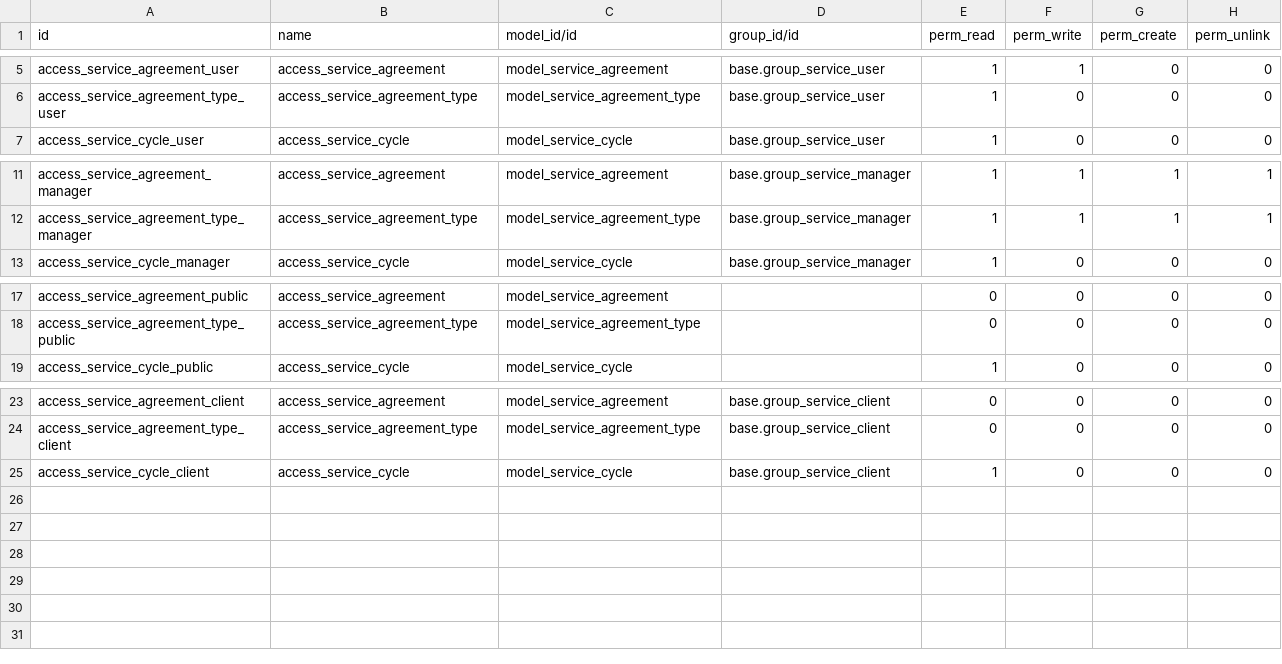
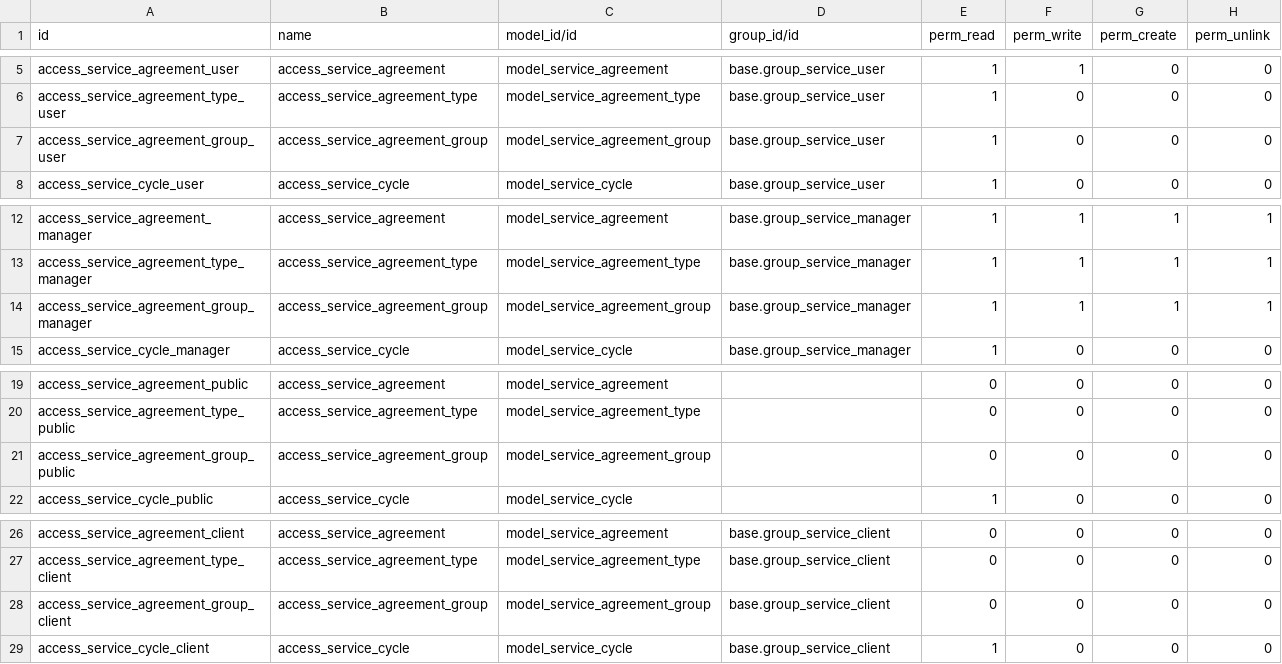
Before and after one commit to dhongu/deltatech, a CSV file: deltatech_service/security/ir.model.access.csv, drawn as a sheet; only a part is shown, gaps mark what is left out.

```diff
--- a/deltatech_service/security/ir.model.access.csv
+++ b/deltatech_service/security/ir.model.access.csv
@@ -6,2 +6,3 @@ access_service_agreement_user,access_service_agreement,model_service_agreement,b
 access_service_agreement_type_user,access_service_agreement_type,model_service_agreement_type,base.group_service_user,1,0,0,0
+access_service_agreement_group_user,access_service_agreement_group,model_service_agreement_group,base.group_service_user,1,0,0,0
 access_service_cycle_user,access_service_cycle,model_service_cycle,base.group_service_user,1,0,0,0
@@ -12,2 +13,3 @@ access_service_agreement_manager,access_service_agreement,model_service_agreemen
 access_service_agreement_type_manager,access_service_agreement_type,model_service_agreement_type,base.group_service_manager,1,1,1,1
+access_service_agreement_group_manager,access_service_agreement_group,model_service_agreement_group,base.group_service_manager,1,1,1,1
 access_service_cycle_manager,access_service_cycle,model_service_cycle,base.group_service_manager,1,0,0,0
@@ -18,2 +20,3 @@ access_service_agreement_public,access_service_agreement,model_service_agreement
 access_service_agreement_type_public,access_service_agreement_type,model_service_agreement_type,,0,0,0,0
+access_service_agreement_group_public,access_service_agreement_group,model_service_agreement_group,,0,0,0,0
 access_service_cycle_public,access_service_cycle,model_service_cycle,,1,0,0,0
@@ -24,2 +27,3 @@ access_service_agreement_client,access_service_agreement,model_service_agreement
 access_service_agreement_type_client,access_service_agreement_type,model_service_agreement_type,base.group_service_client,0,0,0,0
+access_service_agreement_group_client,access_service_agreement_group,model_service_agreement_group,base.group_service_client,0,0,0,0
 access_service_cycle_client,access_service_cycle,model_service_cycle,base.group_service_client,1,0,0,0
```
Also changed, not shown: 5 other files.
